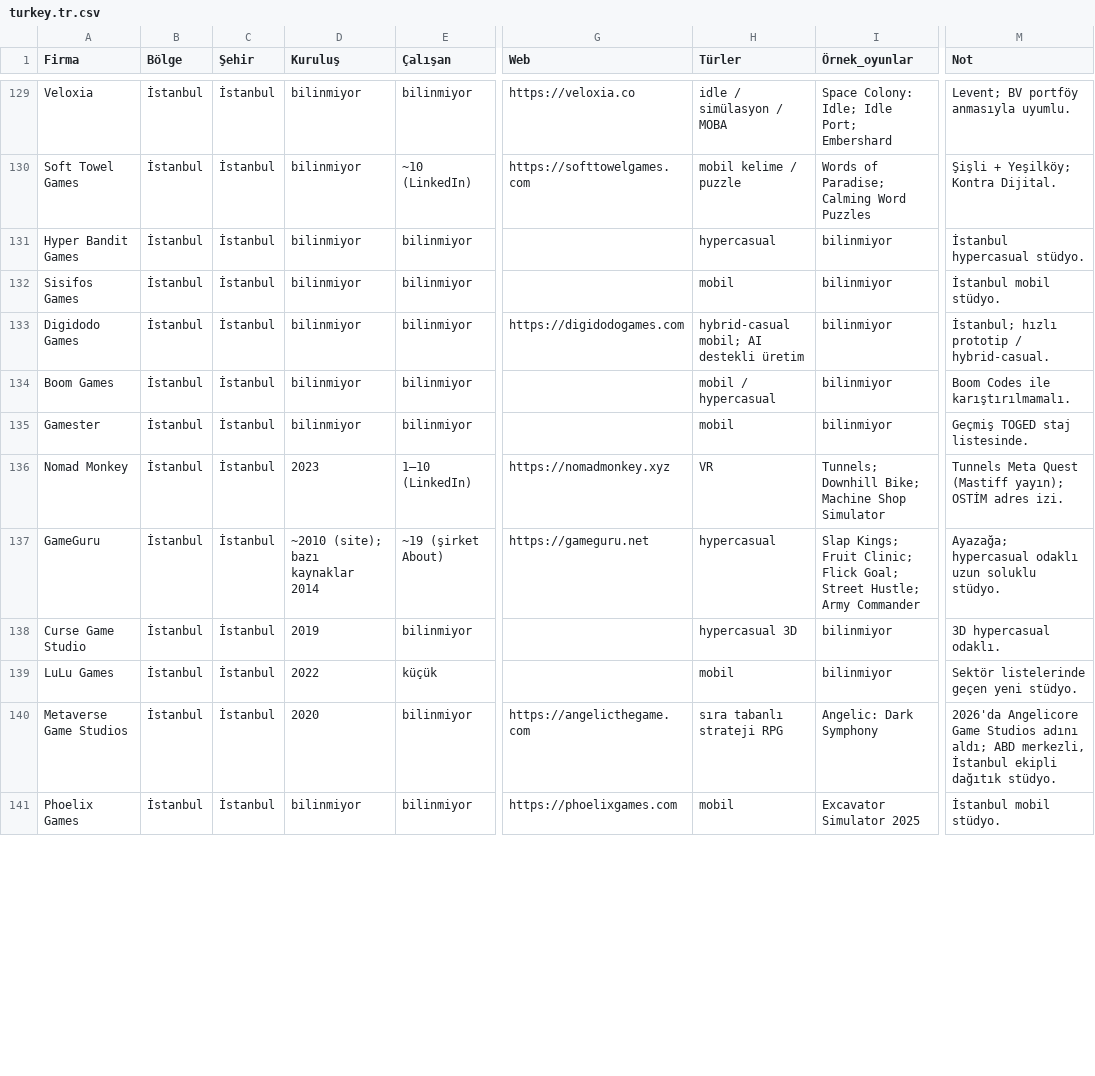
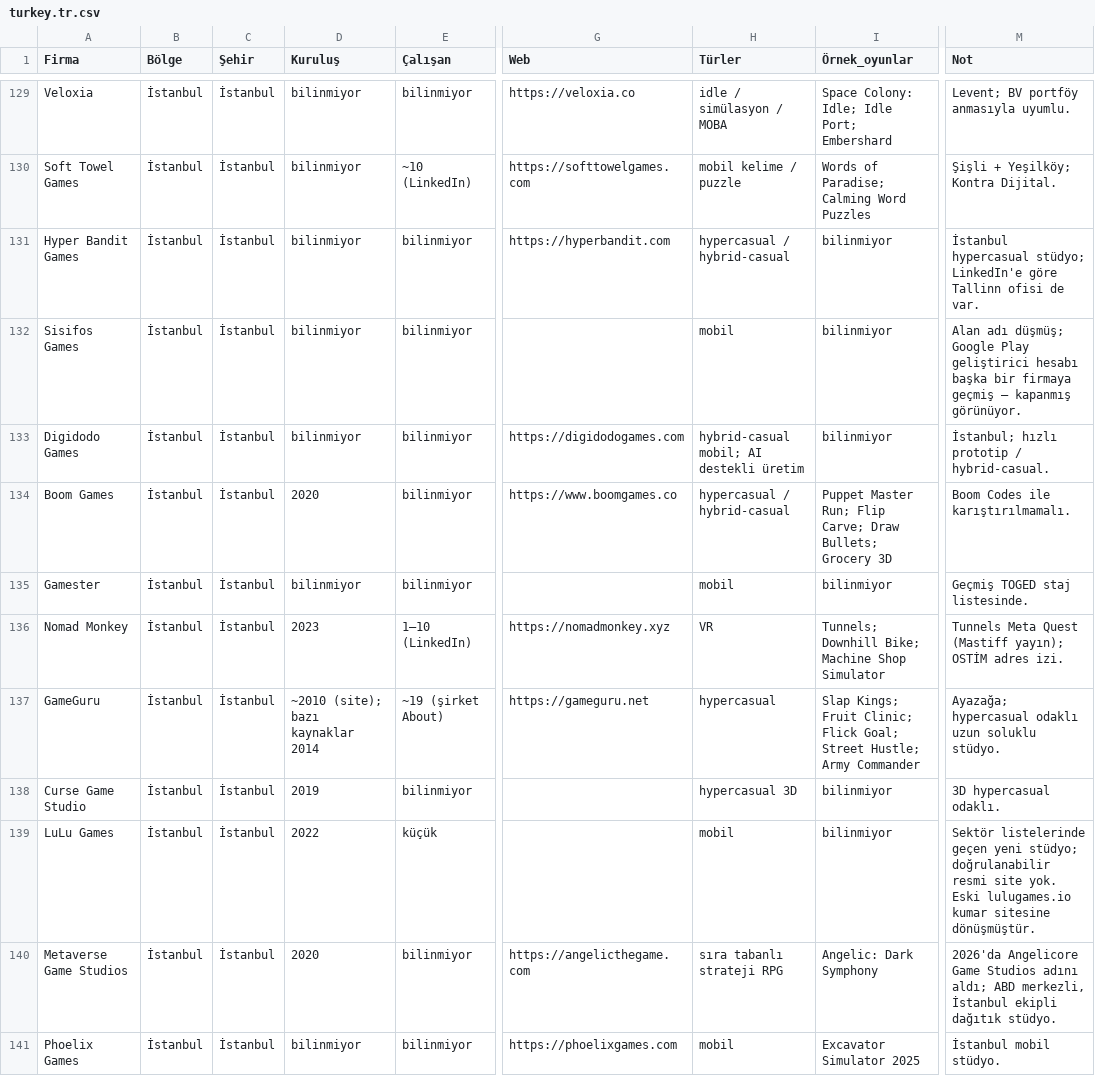
Before and after one commit to gusanmaz/game-companies-atlas, a CSV file: data/turkey.tr.csv, drawn as a sheet; only a part is shown, gaps mark what is left out; the diff covers the shown part only; the diff names each change by its address in the sheet, - before the commit and + after, or states it on an @@ line.

```diff
--- a/data/turkey.tr.csv
+++ b/data/turkey.tr.csv
-G131 (Web): (empty)
+G131 (Web): https://hyperbandit.com
-H131 (Türler): hypercasual
+H131 (Türler): hypercasual / hybrid-casual
-M131 (Not): İstanbul hypercasual stüdyo.
+M131 (Not): İstanbul hypercasual stüdyo; LinkedIn'e göre Tallinn ofisi de var.
-M132 (Not): İstanbul mobil stüdyo.
+M132 (Not): Alan adı düşmüş; Google Play geliştirici hesabı başka bir firmaya geçmiş — kapanmış görünüyor.
-D134 (Kuruluş): bilinmiyor
+D134 (Kuruluş): 2020
-G134 (Web): (empty)
+G134 (Web): https://www.boomgames.co
-H134 (Türler): mobil / hypercasual
+H134 (Türler): hypercasual / hybrid-casual
-I134 (Örnek_oyunlar): bilinmiyor
+I134 (Örnek_oyunlar): Puppet Master Run; Flip Carve; Draw Bullets; Grocery 3D
-M139 (Not): …geçen yeni stüdyo.
+M139 (Not): …geçen yeni stüdyo; doğrulanabilir resmi site yok. Eski lulugames.io kumar sitesine dönüşmüştür.
```
Also changed, not shown: 62 edited cells elsewhere in this file, data/global.en.csv, data/global.tr.csv, 1 other file.
